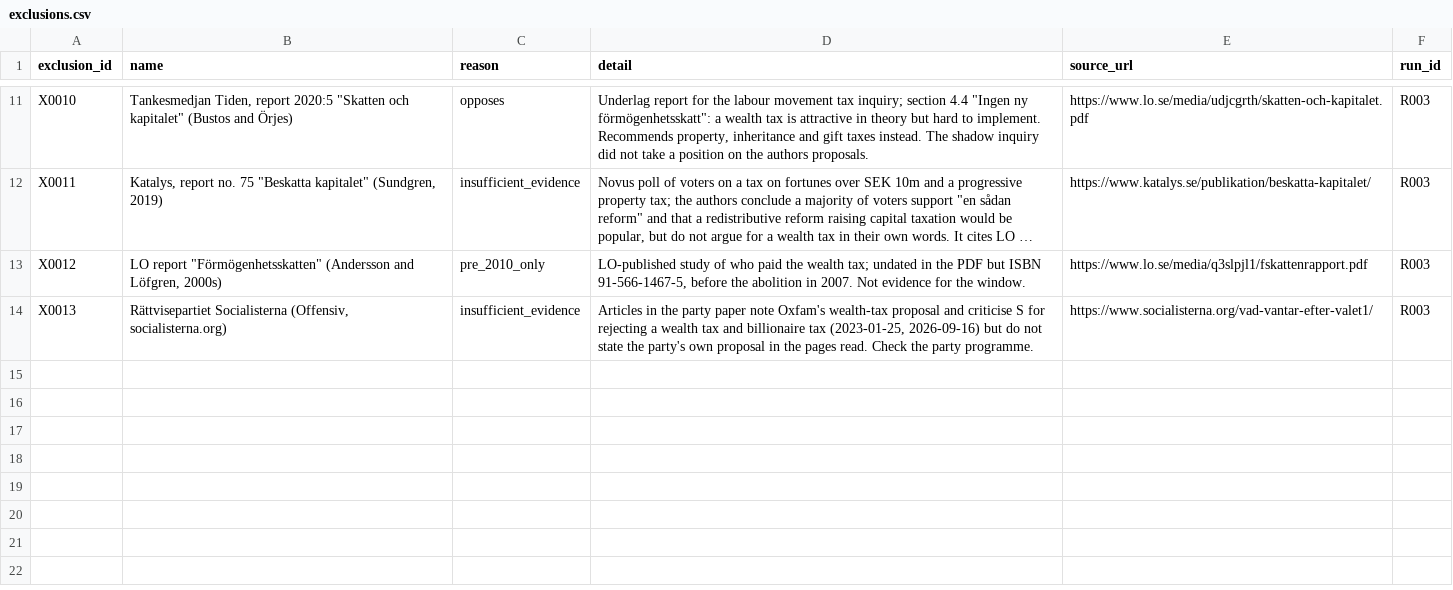
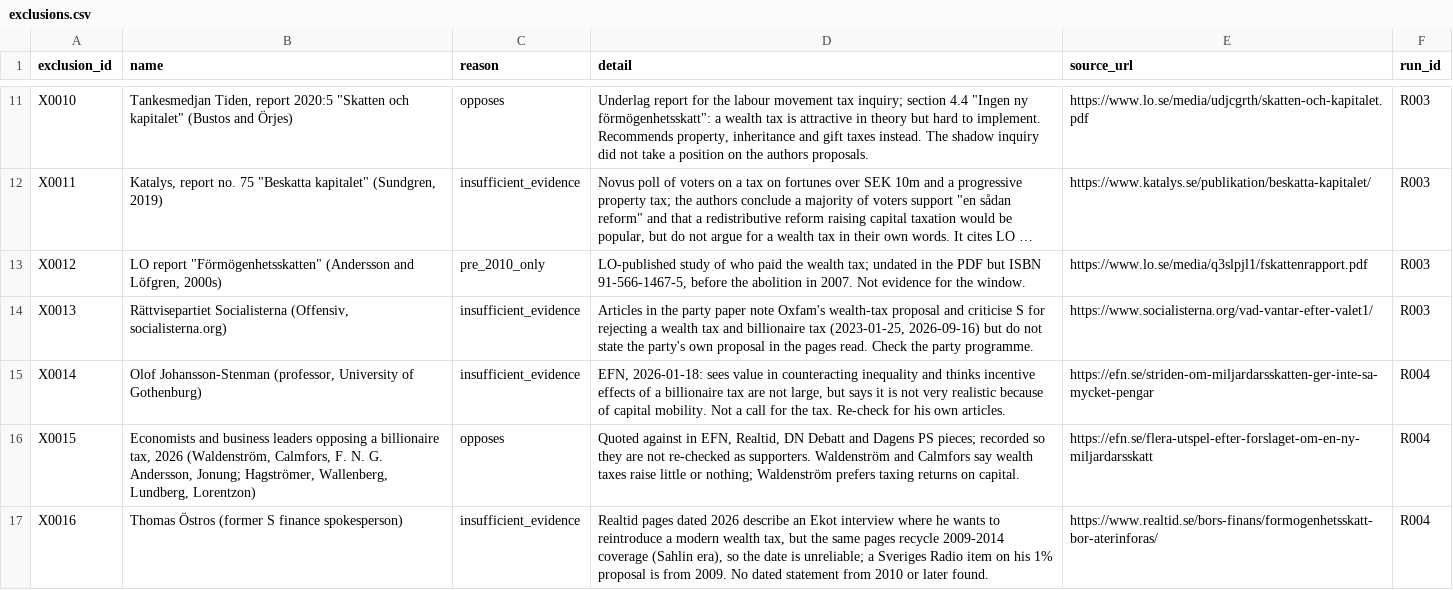
Before and after one commit to Egalitaristen/wealth-tax-database, a CSV file: data/se/exclusions.csv, drawn as a sheet; only a part is shown, gaps mark what is left out; long unchanged cells end in …; the diff names each change by its address in the sheet, - before the commit and + after, or states it on an @@ line.

```diff
--- a/data/se/exclusions.csv
+++ b/data/se/exclusions.csv
+row 15: X0014 | Olof Johansson-Stenman (professor, University of Gothenburg) | insufficient_evidence | EFN, 2026-01-18: sees value in counteracting inequality and thinks incentive effects of a billionaire tax are not large, but says it is not very realistic because of capital mobility. Not a call for the tax. Re-check for his own articles. | https://efn.se/striden-om-miljardarsskatten-ger-inte-sa-mycket-pengar | R004
+row 16: X0015 | Economists and business leaders opposing a billionaire tax, 2026 (Waldenström, Calmfors, F. N. G. Andersson, Jonung; Hagströmer, Wallenberg, Lundberg, Lorentzon) | opposes | Quoted against in EFN, Realtid, DN Debatt and Dagens PS pieces; recorded so they are not re-checked as supporters. Waldenström and Calmfors say wealth taxes raise little or nothing; Waldenström prefers taxing returns on capital. | https://efn.se/flera-utspel-efter-forslaget-om-en-ny-miljardarsskatt | R004
+row 17: X0016 | Thomas Östros (former S finance spokesperson) | insufficient_evidence | Realtid pages dated 2026 describe an Ekot interview where he wants to reintroduce a modern wealth tax, but the same pages recycle 2009-2014 coverage (Sahlin era), so the date is unreliable; a Sveriges Radio item on his 1% proposal is from 2009. No dated statement from 2010 or later found. | https://www.realtid.se/bors-finans/formogenhetsskatt-bor-aterinforas/ | R004
```
Also changed, not shown: data/se/actors.csv, data/se/evidence.csv, 2 other files.
